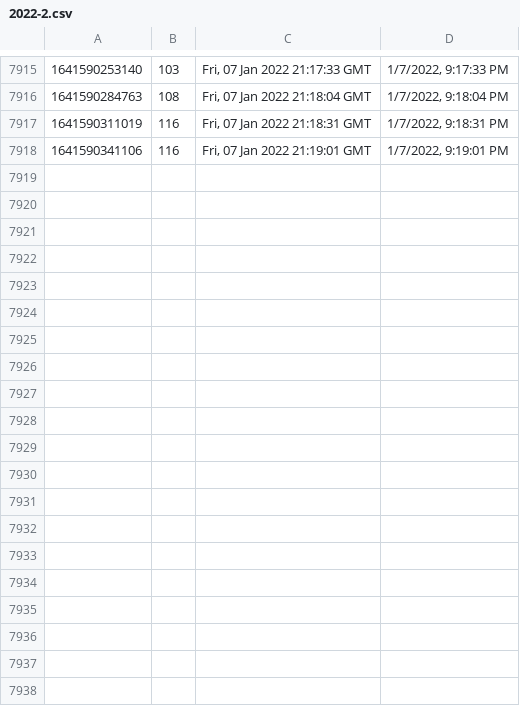
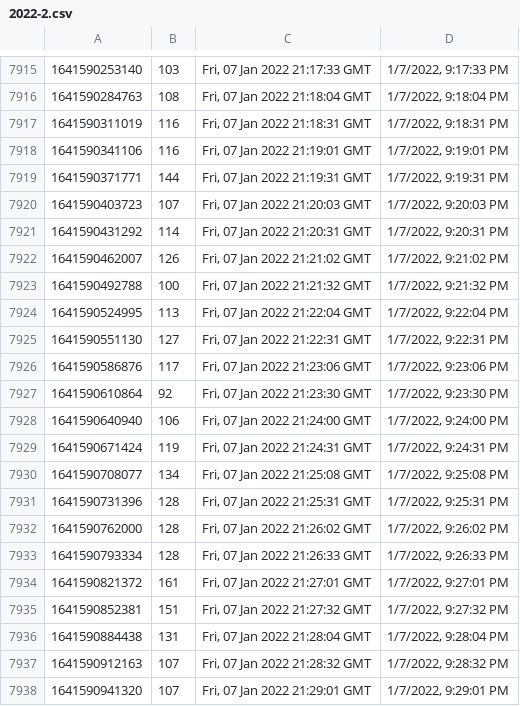
Before and after one commit to starwalker00/ethgasfee-data, a CSV file: data/2022-2.csv, drawn as a sheet; only a part is shown, gaps mark what is left out; the diff names each change by its address in the sheet, - before the commit and + after, or states it on an @@ line.

Commit message:
add data

```diff
--- a/data/2022-2.csv
+++ b/data/2022-2.csv
+row 7919: 1641590371771 | 144 | Fri, 07 Jan 2022 21:19:31 GMT | 1/7/2022, 9:19:31 PM
+row 7920: 1641590403723 | 107 | Fri, 07 Jan 2022 21:20:03 GMT | 1/7/2022, 9:20:03 PM
+row 7921: 1641590431292 | 114 | Fri, 07 Jan 2022 21:20:31 GMT | 1/7/2022, 9:20:31 PM
+row 7922: 1641590462007 | 126 | Fri, 07 Jan 2022 21:21:02 GMT | 1/7/2022, 9:21:02 PM
+row 7923: 1641590492788 | 100 | Fri, 07 Jan 2022 21:21:32 GMT | 1/7/2022, 9:21:32 PM
+row 7924: 1641590524995 | 113 | Fri, 07 Jan 2022 21:22:04 GMT | 1/7/2022, 9:22:04 PM
+row 7925: 1641590551130 | 127 | Fri, 07 Jan 2022 21:22:31 GMT | 1/7/2022, 9:22:31 PM
+row 7926: 1641590586876 | 117 | Fri, 07 Jan 2022 21:23:06 GMT | 1/7/2022, 9:23:06 PM
+row 7927: 1641590610864 | 92 | Fri, 07 Jan 2022 21:23:30 GMT | 1/7/2022, 9:23:30 PM
+row 7928: 1641590640940 | 106 | Fri, 07 Jan 2022 21:24:00 GMT | 1/7/2022, 9:24:00 PM
+row 7929: 1641590671424 | 119 | Fri, 07 Jan 2022 21:24:31 GMT | 1/7/2022, 9:24:31 PM
+row 7930: 1641590708077 | 134 | Fri, 07 Jan 2022 21:25:08 GMT | 1/7/2022, 9:25:08 PM
+row 7931: 1641590731396 | 128 | Fri, 07 Jan 2022 21:25:31 GMT | 1/7/2022, 9:25:31 PM
+row 7932: 1641590762000 | 128 | Fri, 07 Jan 2022 21:26:02 GMT | 1/7/2022, 9:26:02 PM
+row 7933: 1641590793334 | 128 | Fri, 07 Jan 2022 21:26:33 GMT | 1/7/2022, 9:26:33 PM
+row 7934: 1641590821372 | 161 | Fri, 07 Jan 2022 21:27:01 GMT | 1/7/2022, 9:27:01 PM
+row 7935: 1641590852381 | 151 | Fri, 07 Jan 2022 21:27:32 GMT | 1/7/2022, 9:27:32 PM
+row 7936: 1641590884438 | 131 | Fri, 07 Jan 2022 21:28:04 GMT | 1/7/2022, 9:28:04 PM
+row 7937: 1641590912163 | 107 | Fri, 07 Jan 2022 21:28:32 GMT | 1/7/2022, 9:28:32 PM
+row 7938: 1641590941320 | 107 | Fri, 07 Jan 2022 21:29:01 GMT | 1/7/2022, 9:29:01 PM
```
Also changed, not shown: 1 other file.
